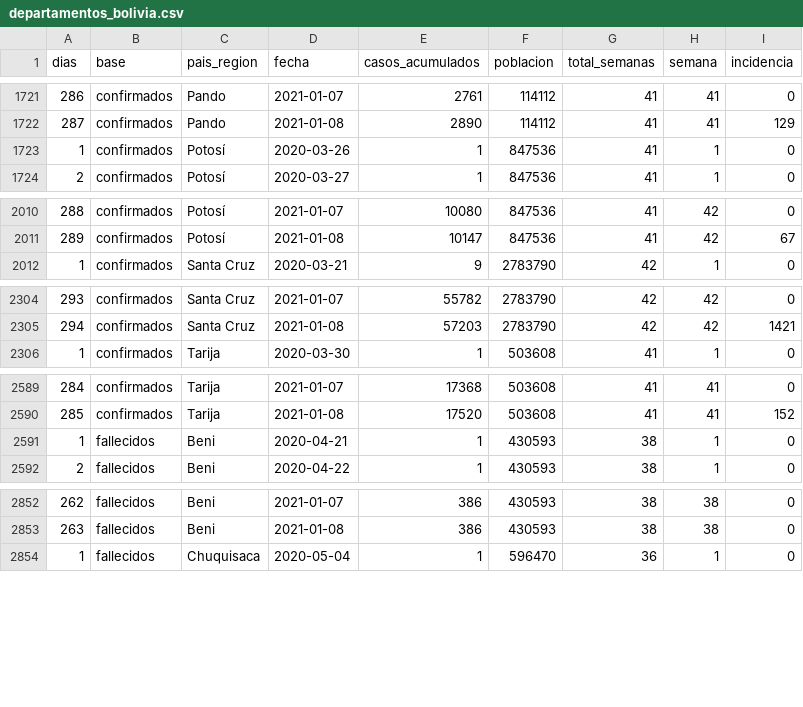
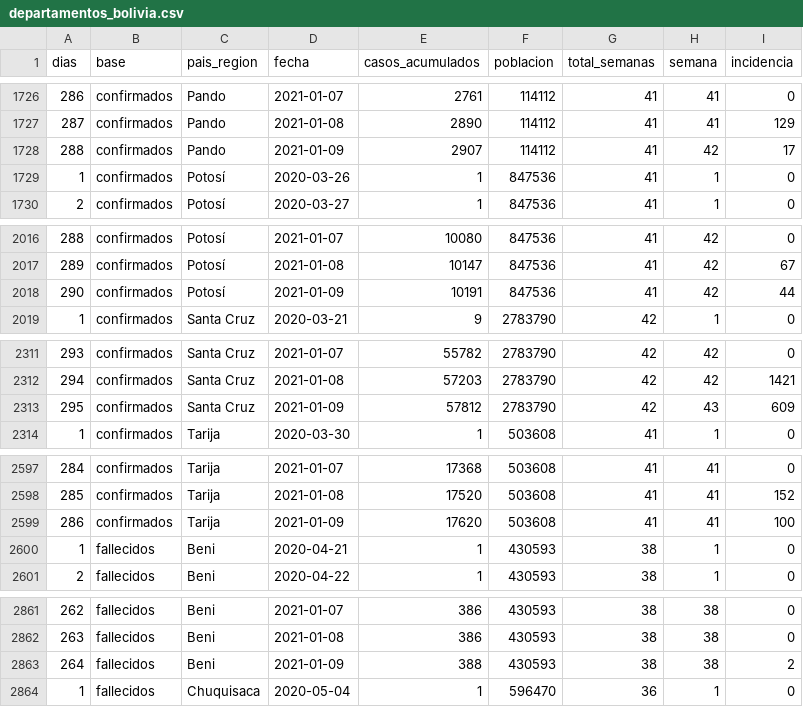
Before and after one commit to rafalopezv/Transmission-rate-RT-of-Covid-19, a CSV file: bases/departamentos_bolivia.csv, drawn as a sheet; only a part is shown, gaps mark what is left out; the diff covers the shown part only.

```diff
--- a/bases/departamentos_bolivia.csv
+++ b/bases/departamentos_bolivia.csv
@@ -1722,2 +1727,3 @@ dias,base,pais_region,fecha,casos_acumulados,poblacion,total_semanas,semana,inci
 287,confirmados,Pando,2021-01-08,2890,114112,41,41,129
+288,confirmados,Pando,2021-01-09,2907,114112,41,42,17
 1,confirmados,Potosí,2020-03-26,1,847536,41,1,0
@@ -2011,2 +2017,3 @@ dias,base,pais_region,fecha,casos_acumulados,poblacion,total_semanas,semana,inci
 289,confirmados,Potosí,2021-01-08,10147,847536,41,42,67
+290,confirmados,Potosí,2021-01-09,10191,847536,41,42,44
 1,confirmados,Santa Cruz,2020-03-21,9,2783790,42,1,0
@@ -2305,2 +2312,3 @@ dias,base,pais_region,fecha,casos_acumulados,poblacion,total_semanas,semana,inci
 294,confirmados,Santa Cruz,2021-01-08,57203,2783790,42,42,1421
+295,confirmados,Santa Cruz,2021-01-09,57812,2783790,42,43,609
 1,confirmados,Tarija,2020-03-30,1,503608,41,1,0
@@ -2590,2 +2598,3 @@ dias,base,pais_region,fecha,casos_acumulados,poblacion,total_semanas,semana,inci
 285,confirmados,Tarija,2021-01-08,17520,503608,41,41,152
+286,confirmados,Tarija,2021-01-09,17620,503608,41,41,100
 1,fallecidos,Beni,2020-04-21,1,430593,38,1,0
@@ -2853,2 +2862,3 @@ dias,base,pais_region,fecha,casos_acumulados,poblacion,total_semanas,semana,inci
 263,fallecidos,Beni,2021-01-08,386,430593,38,38,0
+264,fallecidos,Beni,2021-01-09,388,430593,38,38,2
 1,fallecidos,Chuquisaca,2020-05-04,1,596470,36,1,0
```
Also changed, not shown: 13 added rows elsewhere in this file, 2 other files.
